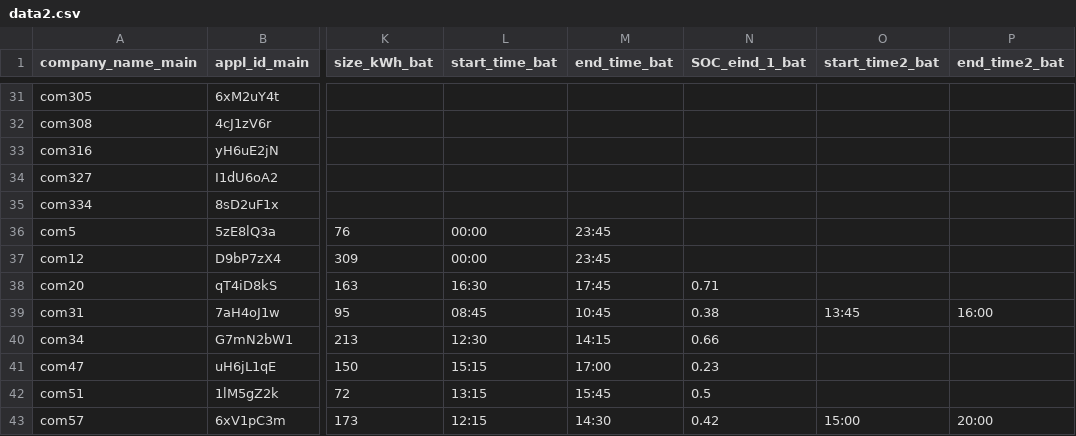
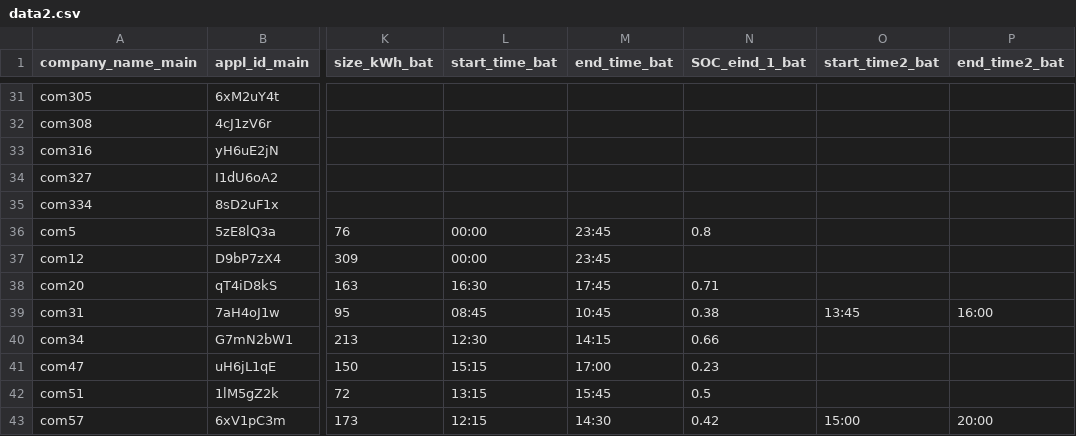
Before and after one commit to joep2202/NieuweStroom, a CSV file: Data_input/data/data2.csv, drawn as a sheet; only a part is shown, gaps mark what is left out; the diff names each change by its address in the sheet, - before the commit and + after, or states it on an @@ line.

```diff
--- a/Data_input/data/data2.csv
+++ b/Data_input/data/data2.csv
-N36 (SOC_eind_1_bat): (empty)
+N36 (SOC_eind_1_bat): 0.8
```
Also changed, not shown: 10 other files.
